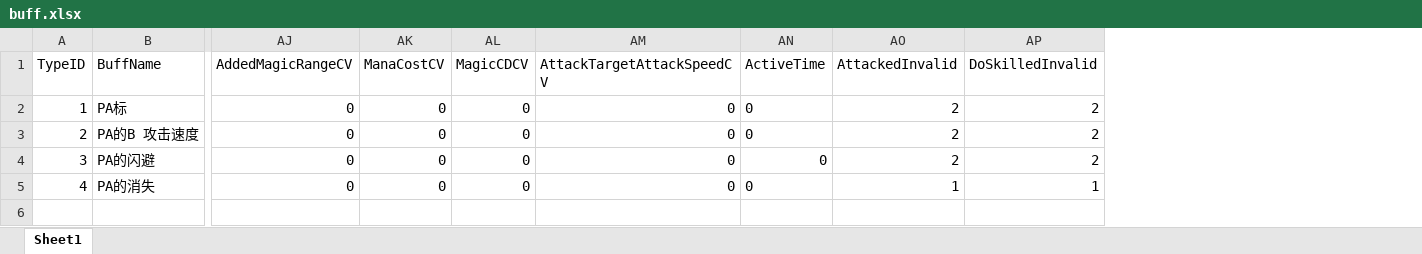
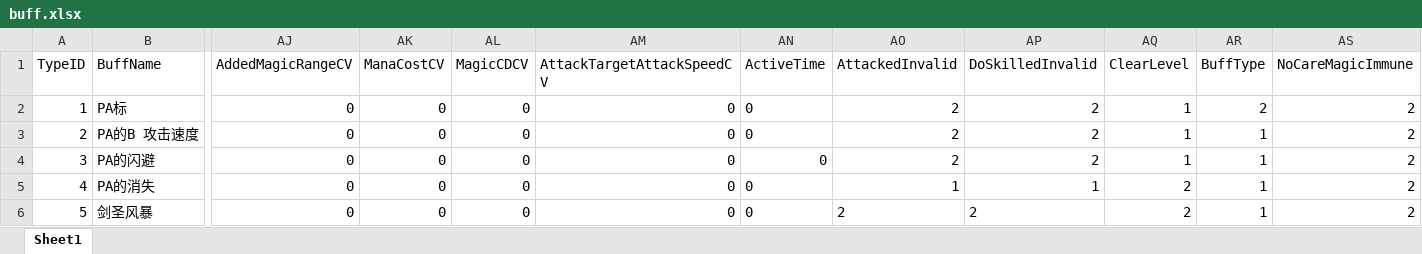
Before and after one commit to lvshiling/dotanet, an Excel workbook: bin/conf/buff.xlsx, sheet Sheet1, drawn as a sheet; only a part is shown, gaps mark what is left out; values as stored, in another font and other column widths than the file's, no borders; rows hold the shown columns only; the diff names each change by its address in the sheet, - before the commit and + after, or states it on an @@ line.

```diff
--- a/bin/conf/buff.xlsx (sheet Sheet1)
+++ b/bin/conf/buff.xlsx (sheet Sheet1)
+column AQ (ClearLevel), rows 2-5: 1 | 1 | 1 | 2
+column AR (BuffType), rows 2-5: 2 | 1 | 1 | 1
+column AS (NoCareMagicImmune), rows 2-5: all 2
+row 6: 5 | 剑圣风暴 | 0 | 0 | 0 | 0 | 0 | 2 | 2 | 2 | 1 | 2
```
Also changed, not shown: bin/conf/skills.xlsx, bin/conf/units.xlsx, 1 other file.
